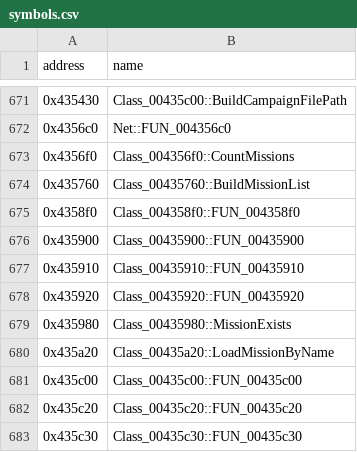
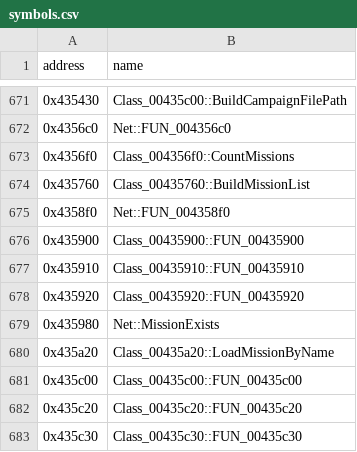
Before and after one commit to HectorBailey/byte-tactics, a CSV file: data/symbols.csv, drawn as a sheet; only a part is shown, gaps mark what is left out.

```diff
--- a/data/symbols.csv
+++ b/data/symbols.csv
@@ -674,3 +674,3 @@ address,name
 0x435760,Class_00435760::BuildMissionList
-0x4358f0,Class_004358f0::FUN_004358f0
+0x4358f0,Net::FUN_004358f0
 0x435900,Class_00435900::FUN_00435900
@@ -678,3 +678,3 @@ address,name
 0x435920,Class_00435920::FUN_00435920
-0x435980,Class_00435980::MissionExists
+0x435980,Net::MissionExists
 0x435a20,Class_00435a20::LoadMissionByName
```
Also changed, not shown: data/progress.csv, 10 other files.
